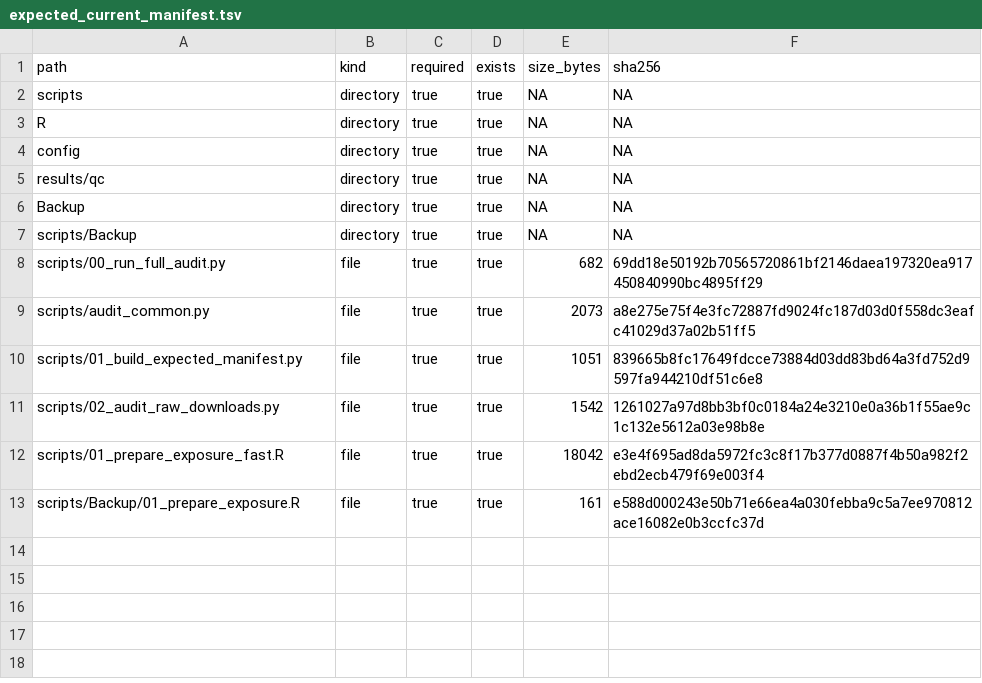
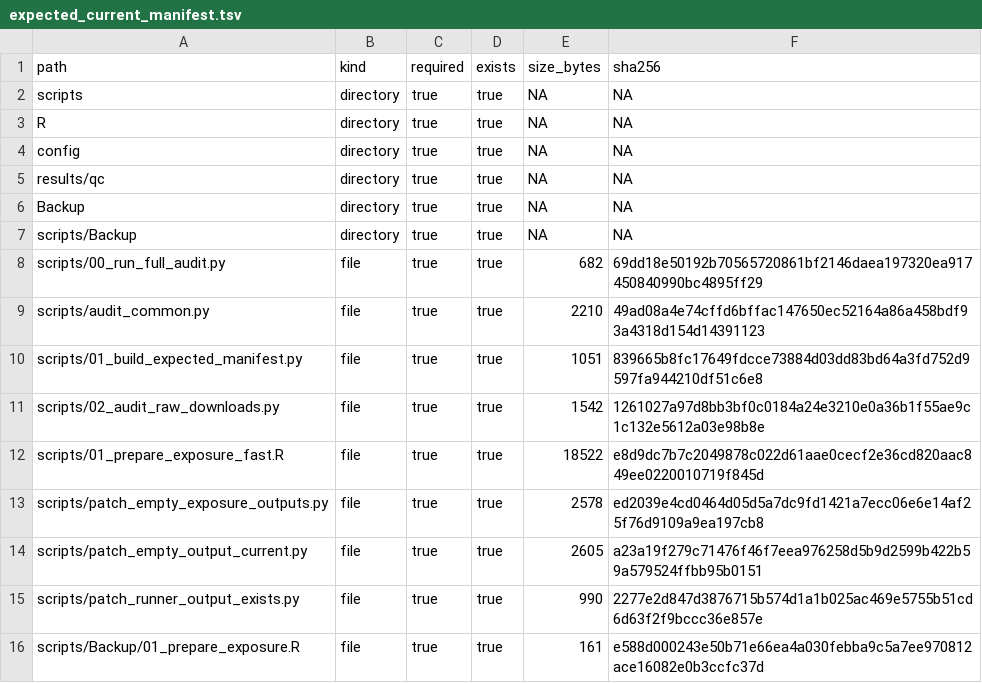
Before and after one commit to kimtk94/IS_Analysis, a TSV file: results/qc/expected_current_manifest.tsv, drawn as a sheet.

```diff
--- a/results/qc/expected_current_manifest.tsv
+++ b/results/qc/expected_current_manifest.tsv
@@ -8,6 +8,9 @@ scripts/Backup	directory	true	true	NA	NA
 scripts/00_run_full_audit.py	file	true	true	682	69dd18e50192b70565720861bf2146daea197320ea917450840990bc4895ff29
-scripts/audit_common.py	file	true	true	2073	a8e275e75f4e3fc72887fd9024fc187d03d0f558dc3eafc41029d37a02b51ff5
+scripts/audit_common.py	file	true	true	2210	49ad08a4e74cffd6bffac147650ec52164a86a458bdf93a4318d154d14391123
 scripts/01_build_expected_manifest.py	file	true	true	1051	839665b8fc17649fdcce73884d03dd83bd64a3fd752d9597fa944210df51c6e8
 scripts/02_audit_raw_downloads.py	file	true	true	1542	1261027a97d8bb3bf0c0184a24e3210e0a36b1f55ae9c1c132e5612a03e98b8e
-scripts/01_prepare_exposure_fast.R	file	true	true	18042	e3e4f695ad8da5972fc3c8f17b377d0887f4b50a982f2ebd2ecb479f69e003f4
+scripts/01_prepare_exposure_fast.R	file	true	true	18522	e8d9dc7b7c2049878c022d61aae0cecf2e36cd820aac849ee0220010719f845d
+scripts/patch_empty_exposure_outputs.py	file	true	true	2578	ed2039e4cd0464d05d5a7dc9fd1421a7ecc06e6e14af25f76d9109a9ea197cb8
+scripts/patch_empty_output_current.py	file	true	true	2605	a23a19f279c71476f46f7eea976258d5b9d2599b422b59a579524ffbb95b0151
+scripts/patch_runner_output_exists.py	file	true	true	990	2277e2d847d3876715b574d1a1b025ac469e5755b51cd6d63f2f9bccc36e857e
 scripts/Backup/01_prepare_exposure.R	file	true	true	161	e588d000243e50b71e66ea4a030febba9c5a7ee970812ace16082e0b3ccfc37d
```
Also changed, not shown: results/qc/audit_summary.tsv, 3 other files.
